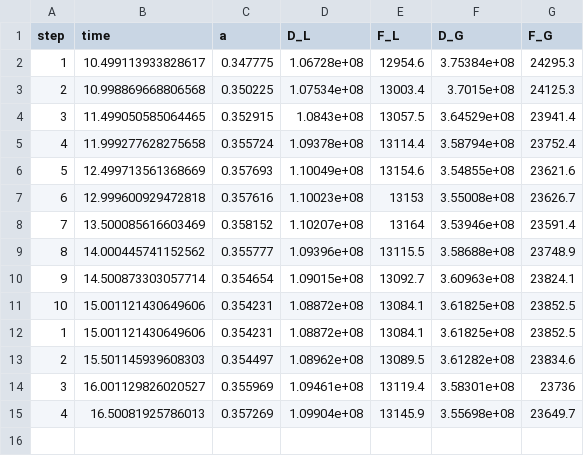
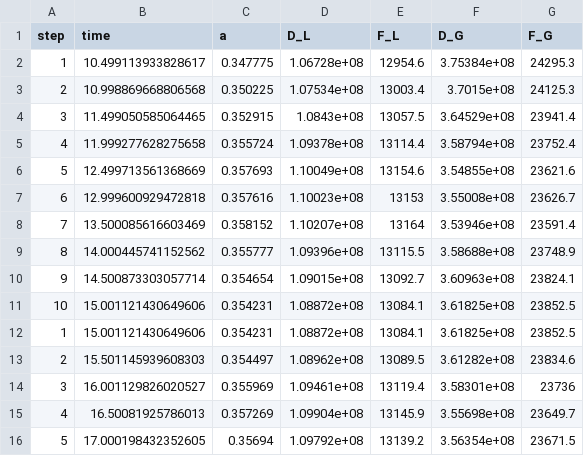
Before and after one commit to ItoMayumu/research_git, a CSV file: openfoam/lipinski/cases/packedBed/paramStudy/recalcTest/case4_recalculate/history.csv, drawn as a sheet; the diff names each change by its address in the sheet, - before the commit and + after, or states it on an @@ line.

```diff
--- a/openfoam/lipinski/cases/packedBed/paramStudy/recalcTest/case4_recalculate/history.csv
+++ b/openfoam/lipinski/cases/packedBed/paramStudy/recalcTest/case4_recalculate/history.csv
+row 16: 5 | 17.000198432352605 | 0.35694 | 1.09792e+08 | 13139.2 | 3.56354e+08 | 23671.5
```
Also changed, not shown: 55 other files.
